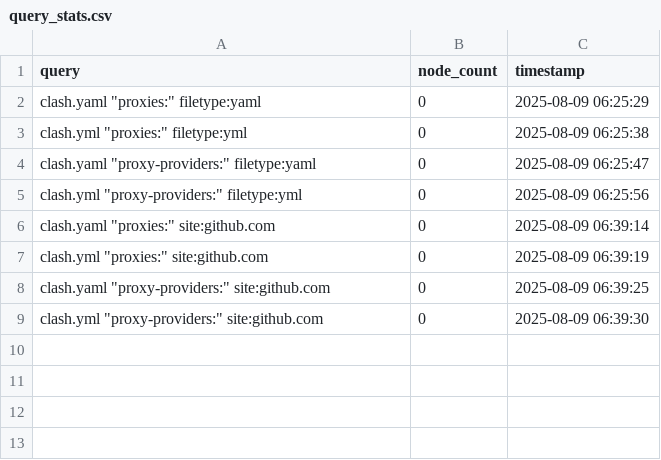
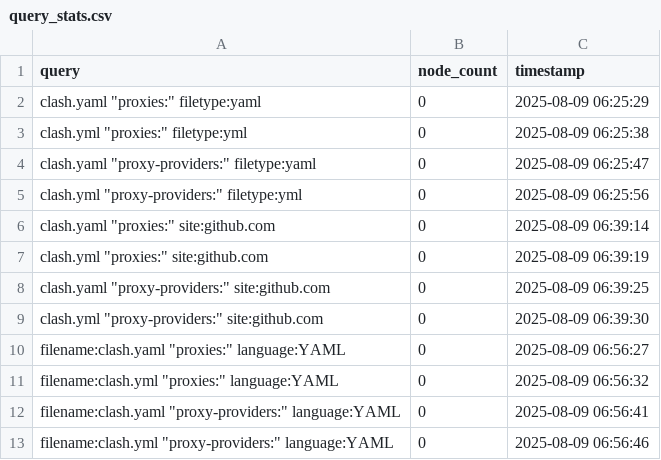
Before and after one commit to qjlxg/HA, a CSV file: sc/query_stats.csv, drawn as a sheet.

```diff
--- a/sc/query_stats.csv
+++ b/sc/query_stats.csv
@@ -9 +9,5 @@ query,node_count,timestamp
 "clash.yml ""proxy-providers:"" site:github.com",0,2025-08-09 06:39:30
+"filename:clash.yaml ""proxies:"" language:YAML",0,2025-08-09 06:56:27
+"filename:clash.yml ""proxies:"" language:YAML",0,2025-08-09 06:56:32
+"filename:clash.yaml ""proxy-providers:"" language:YAML",0,2025-08-09 06:56:41
+"filename:clash.yml ""proxy-providers:"" language:YAML",0,2025-08-09 06:56:46
```
